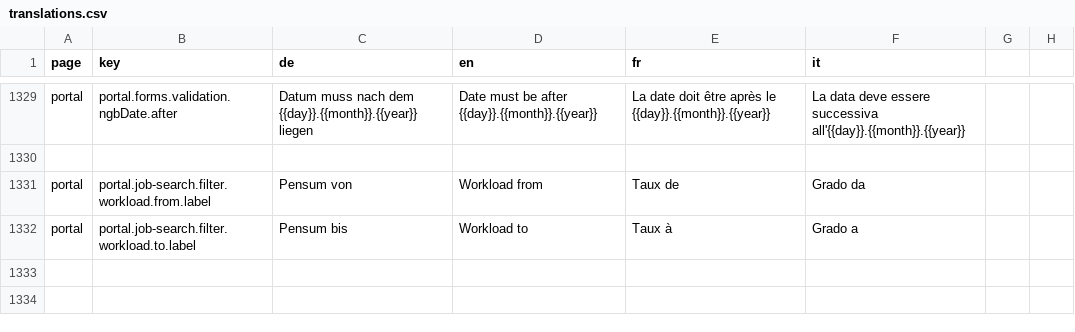
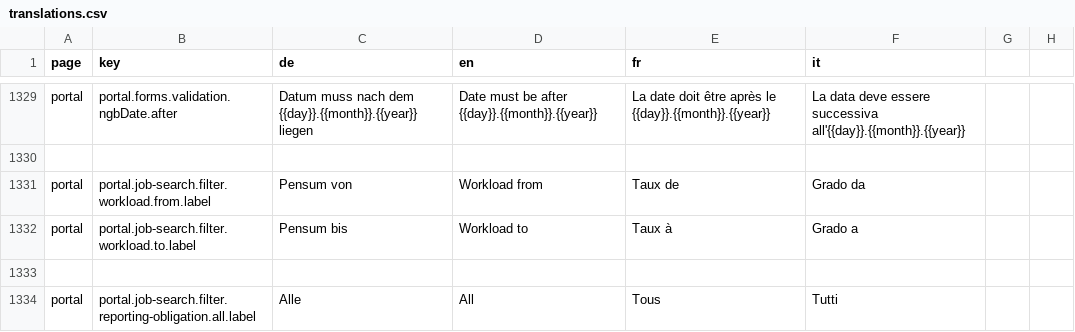
Before and after one commit to FeatureToggleStudy/alv-portal, a CSV file: alv-portal-ui/translations.csv, drawn as a sheet; only a part is shown, gaps mark what is left out; the diff names each change by its address in the sheet, - before the commit and + after, or states it on an @@ line.

```diff
--- a/alv-portal-ui/translations.csv
+++ b/alv-portal-ui/translations.csv
+row 1333: (empty)
+row 1334: portal | portal.job-search.filter.reporting-obligation.all.label | Alle | All | Tous | Tutti
```
Also changed, not shown: 7 other files.
